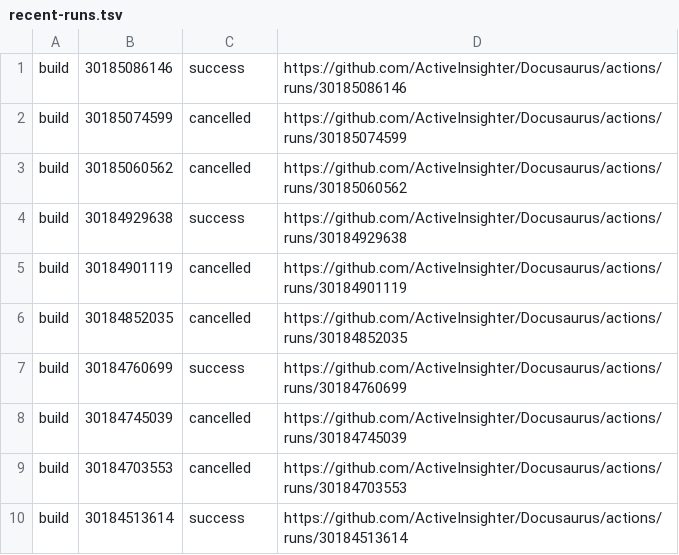
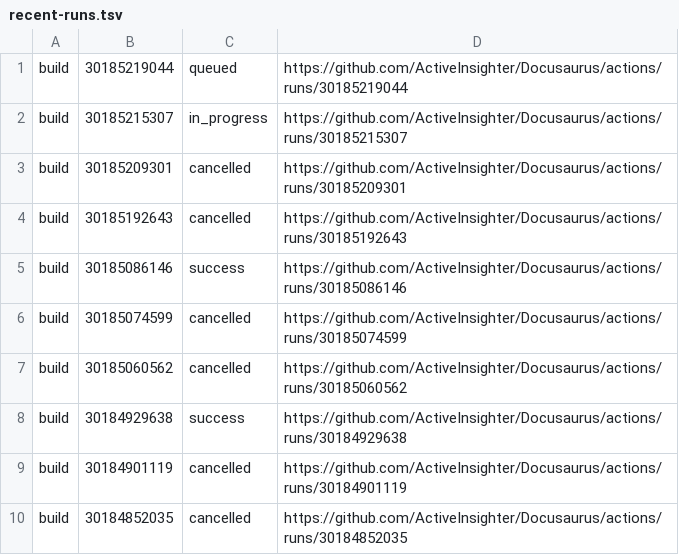
Before and after one commit to ActiveInsighter/Docusaurus, a TSV file: .github/workflow-runs/recent-runs.tsv, drawn as a sheet; removed rows and columns are numbered as before the commit, all else as after; the diff names each change by its address in the sheet, - before the commit and + after, or states it on an @@ line.

```diff
--- a/.github/workflow-runs/recent-runs.tsv
+++ b/.github/workflow-runs/recent-runs.tsv
+row 1: build | 30185219044 | queued | https://github.com/ActiveInsighter/Docusaurus/actions/runs/30185219044
+row 2: build | 30185215307 | in_progress | https://github.com/ActiveInsighter/Docusaurus/actions/runs/30185215307
+row 3: build | 30185209301 | cancelled | https://github.com/ActiveInsighter/Docusaurus/actions/runs/30185209301
+row 4: build | 30185192643 | cancelled | https://github.com/ActiveInsighter/Docusaurus/actions/runs/30185192643
-row 7: build | 30184760699 | success | https://github.com/ActiveInsighter/Docusaurus/actions/runs/30184760699
-row 8: build | 30184745039 | cancelled | https://github.com/ActiveInsighter/Docusaurus/actions/runs/30184745039
-row 9: build | 30184703553 | cancelled | https://github.com/ActiveInsighter/Docusaurus/actions/runs/30184703553
-row 10: build | 30184513614 | success | https://github.com/ActiveInsighter/Docusaurus/actions/runs/30184513614
```
Also changed, not shown: 16 other files.
